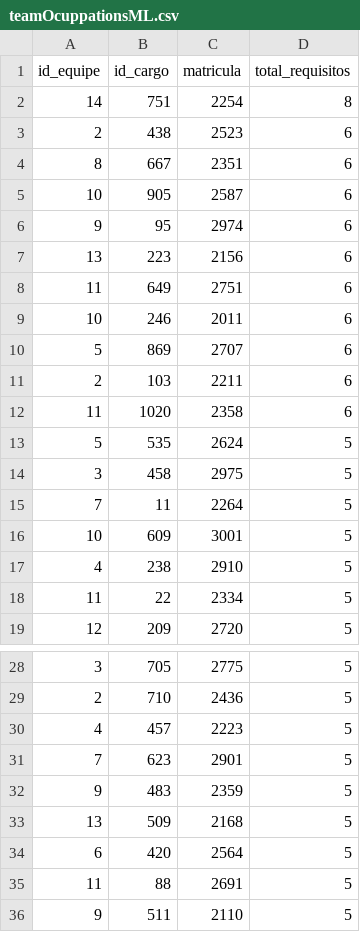
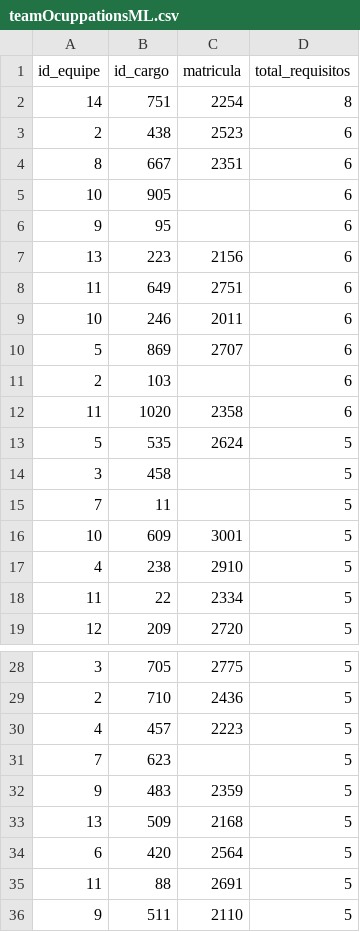
Before and after one commit to Andersonsstr/datasets_machineLearning, a CSV file: teamOcuppationsML.csv, drawn as a sheet; only a part is shown, gaps mark what is left out.

Commit message:
Update teamOcuppationsML.csv

```diff
--- a/teamOcuppationsML.csv
+++ b/teamOcuppationsML.csv
@@ -4,4 +4,4 @@ id_equipe,id_cargo,matricula,total_requisitos
 8,667,2351,6
-10,905,2587,6
-9,95,2974,6
+10,905,,6
+9,95,,6
 13,223,2156,6
@@ -10,7 +10,7 @@ id_equipe,id_cargo,matricula,total_requisitos
 5,869,2707,6
-2,103,2211,6
+2,103,,6
 11,1020,2358,6
 5,535,2624,5
-3,458,2975,5
-7,11,2264,5
+3,458,,5
+7,11,,5
 10,609,3001,5
@@ -30,3 +30,3 @@ id_equipe,id_cargo,matricula,total_requisitos
 4,457,2223,5
-7,623,2901,5
+7,623,,5
 9,483,2359,5
```
